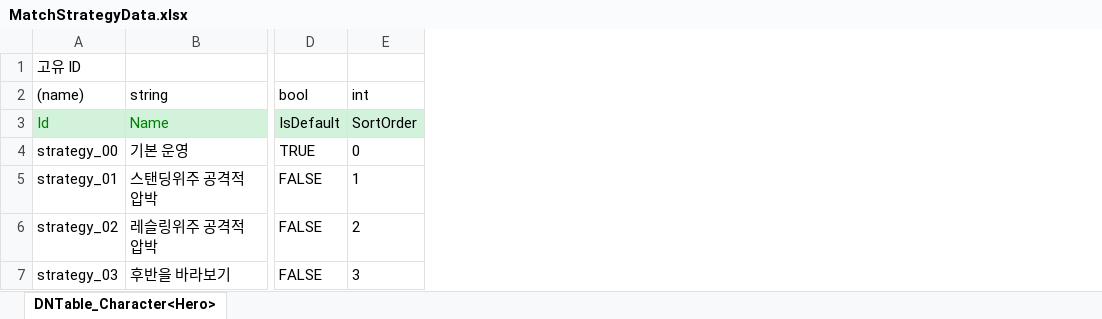
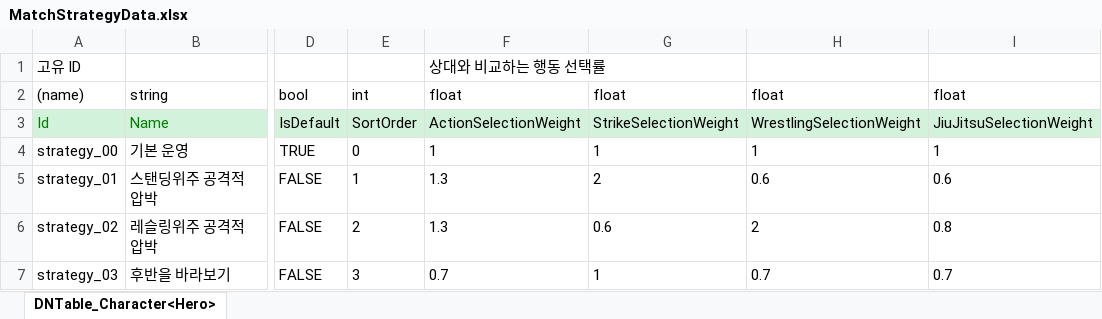
Before and after one commit to chocopiehunter/Boxing_or_Idle, an Excel workbook: JsonConverter/ExcelFiles/MatchStrategyData.xlsx, sheet DNTable_Character<Hero>, drawn as a sheet; only a part is shown, gaps mark what is left out; values as stored, in another font and other column widths than the file's, no borders; the diff names each change by its address in the sheet, - before the commit and + after, or states it on an @@ line.

Commit message:
[feat] MatchStrategyData 전투 행동 선택 가중치 추가

```diff
--- a/JsonConverter/ExcelFiles/MatchStrategyData.xlsx (sheet DNTable_Character<Hero>)
+++ b/JsonConverter/ExcelFiles/MatchStrategyData.xlsx (sheet DNTable_Character<Hero>)
+column F, rows 1-7: 상대와 비교하는 행동 선택률 | float | ActionSelectionWeight | 1 | 1.3 | 1.3 | 0.7
+column G, rows 2-7: float | StrikeSelectionWeight | 1 | 2 | 0.6 | 1
+column H, rows 2-7: float | WrestlingSelectionWeight | 1 | 0.6 | 2 | 0.7
+column I, rows 2-7: float | JiuJitsuSelectionWeight | 1 | 0.6 | 0.8 | 0.7
```
Also changed, not shown: 2 other files.
